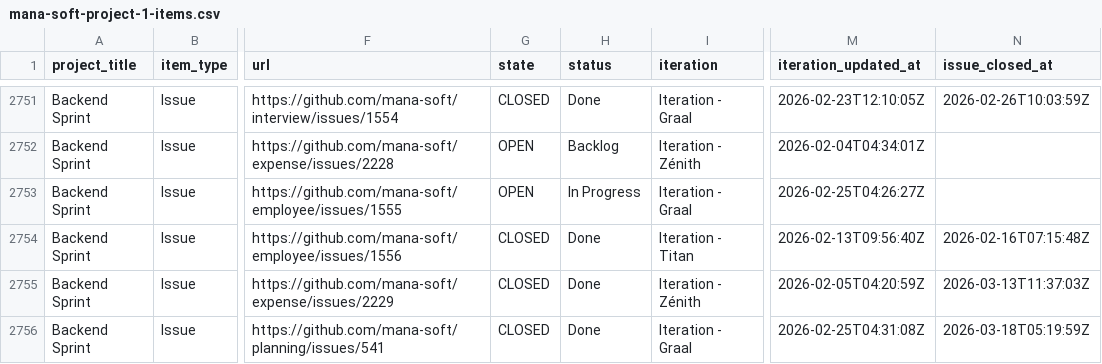
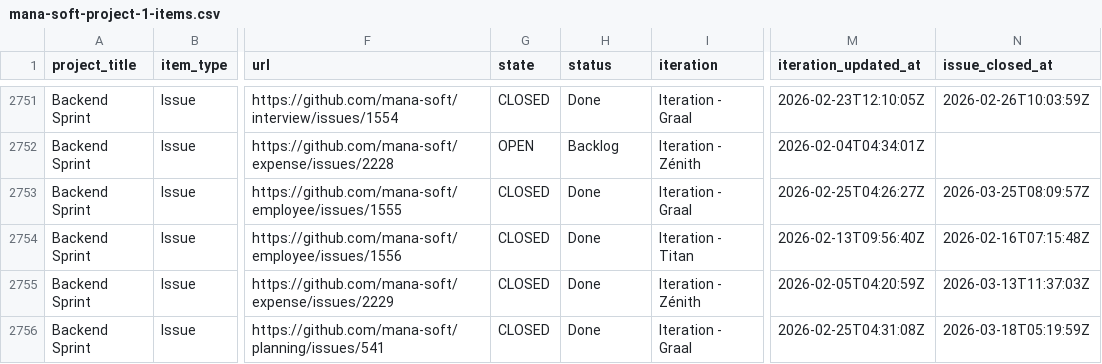
Before and after one commit to siven76/dev-dashboard, a CSV file: docs/briefs/mana-soft-project-1-items.csv, drawn as a sheet; only a part is shown, gaps mark what is left out; the diff names each change by its address in the sheet, - before the commit and + after, or states it on an @@ line.

```diff
--- a/docs/briefs/mana-soft-project-1-items.csv
+++ b/docs/briefs/mana-soft-project-1-items.csv
-G2753 (state): OPEN
+G2753 (state): CLOSED
-H2753 (status): In Progress
+H2753 (status): Done
-N2753 (issue_closed_at): (empty)
+N2753 (issue_closed_at): 2026-03-25T08:09:57Z
```
Also changed, not shown: 1 other file.
